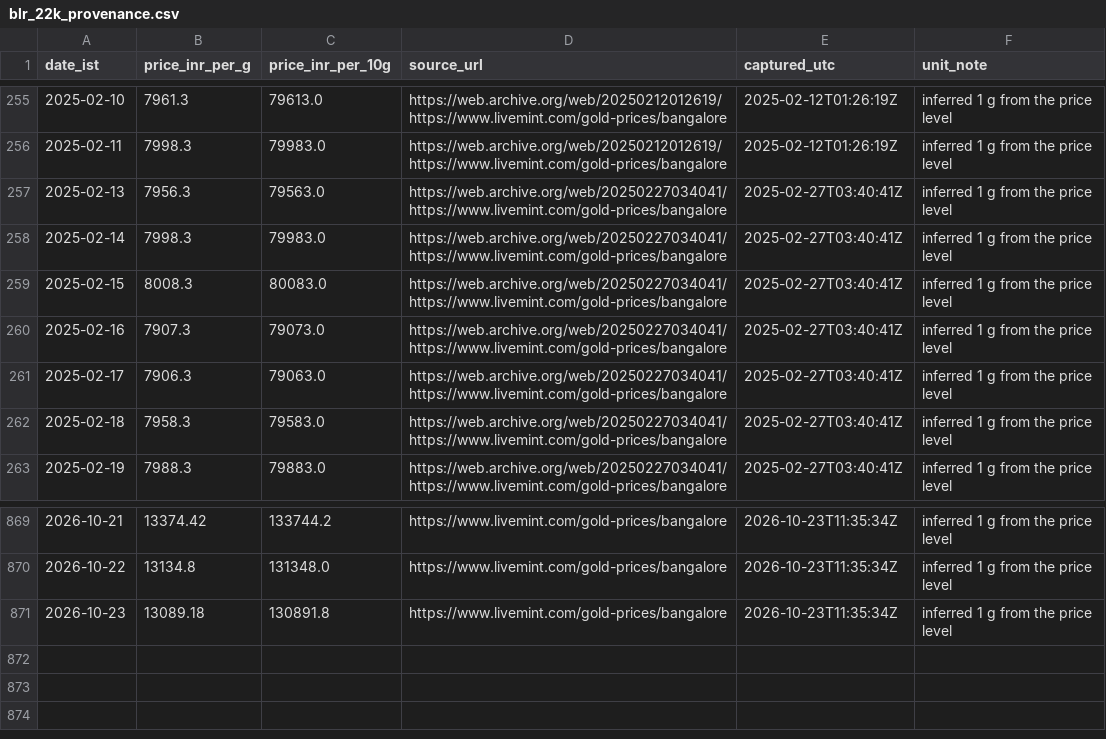
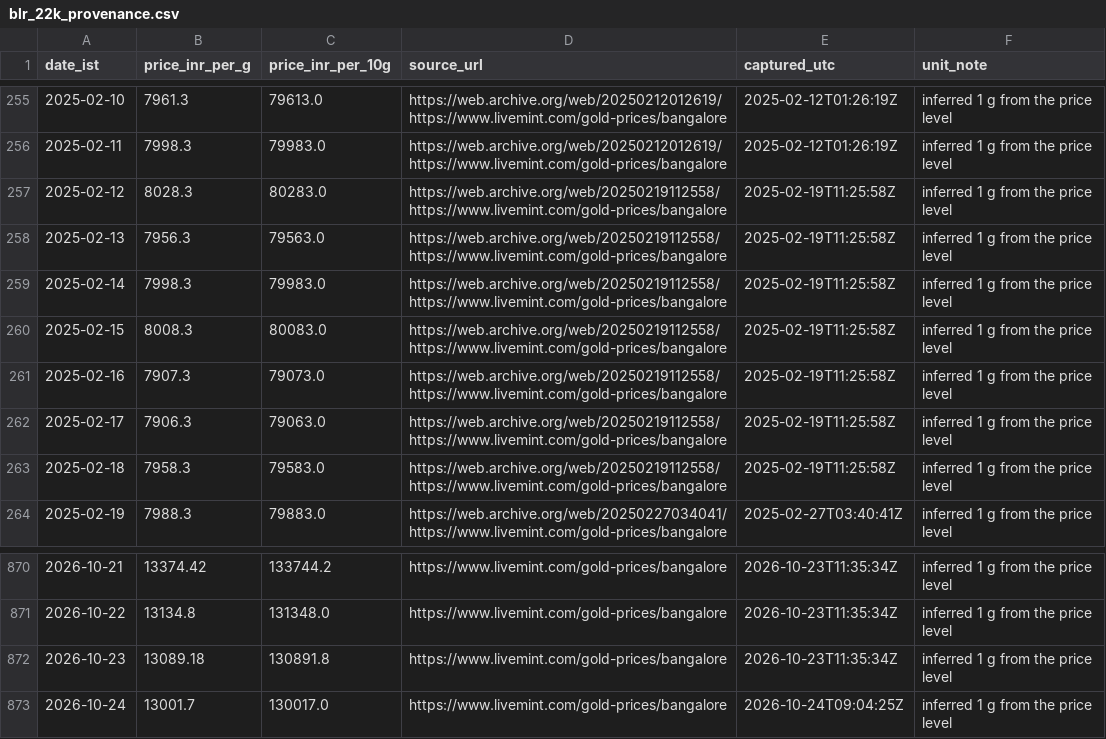
Before and after one commit to rajeshthokala10/Gold_Tracker, a CSV file: site/data/blr_22k_provenance.csv, drawn as a sheet; only a part is shown, gaps mark what is left out.

```diff
--- a/site/data/blr_22k_provenance.csv
+++ b/site/data/blr_22k_provenance.csv
@@ -256,8 +256,9 @@ date_ist,price_inr_per_g,price_inr_per_10g,source_url,captured_utc,unit_note
 2025-02-11,7998.3,79983.0,https://web.archive.org/web/20250212012619/https://www.livemint.com/gold-prices/bangalore,2025-02-12T01:26:19Z,inferred 1 g from the price level
-2025-02-13,7956.3,79563.0,https://web.archive.org/web/20250227034041/https://www.livemint.com/gold-prices/bangalore,2025-02-27T03:40:41Z,inferred 1 g from the price level
-2025-02-14,7998.3,79983.0,https://web.archive.org/web/20250227034041/https://www.livemint.com/gold-prices/bangalore,2025-02-27T03:40:41Z,inferred 1 g from the price level
-2025-02-15,8008.3,80083.0,https://web.archive.org/web/20250227034041/https://www.livemint.com/gold-prices/bangalore,2025-02-27T03:40:41Z,inferred 1 g from the price level
-2025-02-16,7907.3,79073.0,https://web.archive.org/web/20250227034041/https://www.livemint.com/gold-prices/bangalore,2025-02-27T03:40:41Z,inferred 1 g from the price level
-2025-02-17,7906.3,79063.0,https://web.archive.org/web/20250227034041/https://www.livemint.com/gold-prices/bangalore,2025-02-27T03:40:41Z,inferred 1 g from the price level
-2025-02-18,7958.3,79583.0,https://web.archive.org/web/20250227034041/https://www.livemint.com/gold-prices/bangalore,2025-02-27T03:40:41Z,inferred 1 g from the price level
+2025-02-12,8028.3,80283.0,https://web.archive.org/web/20250219112558/https://www.livemint.com/gold-prices/bangalore,2025-02-19T11:25:58Z,inferred 1 g from the price level
+2025-02-13,7956.3,79563.0,https://web.archive.org/web/20250219112558/https://www.livemint.com/gold-prices/bangalore,2025-02-19T11:25:58Z,inferred 1 g from the price level
+2025-02-14,7998.3,79983.0,https://web.archive.org/web/20250219112558/https://www.livemint.com/gold-prices/bangalore,2025-02-19T11:25:58Z,inferred 1 g from the price level
+2025-02-15,8008.3,80083.0,https://web.archive.org/web/20250219112558/https://www.livemint.com/gold-prices/bangalore,2025-02-19T11:25:58Z,inferred 1 g from the price level
+2025-02-16,7907.3,79073.0,https://web.archive.org/web/20250219112558/https://www.livemint.com/gold-prices/bangalore,2025-02-19T11:25:58Z,inferred 1 g from the price level
+2025-02-17,7906.3,79063.0,https://web.archive.org/web/20250219112558/https://www.livemint.com/gold-prices/bangalore,2025-02-19T11:25:58Z,inferred 1 g from the price level
+2025-02-18,7958.3,79583.0,https://web.archive.org/web/20250219112558/https://www.livemint.com/gold-prices/bangalore,2025-02-19T11:25:58Z,inferred 1 g from the price level
 2025-02-19,7988.3,79883.0,https://web.archive.org/web/20250227034041/https://www.livemint.com/gold-prices/bangalore,2025-02-27T03:40:41Z,inferred 1 g from the price level
@@ -871 +872,2 @@ date_ist,price_inr_per_g,price_inr_per_10g,source_url,captured_utc,unit_note
 2026-10-23,13089.18,130891.8,https://www.livemint.com/gold-prices/bangalore,2026-10-23T11:35:34Z,inferred 1 g from the price level
+2026-10-24,13001.7,130017.0,https://www.livemint.com/gold-prices/bangalore,2026-10-24T09:04:25Z,inferred 1 g from the price level
```
Also changed, not shown: site/data/goldbees_daily.csv, 4 other files.
